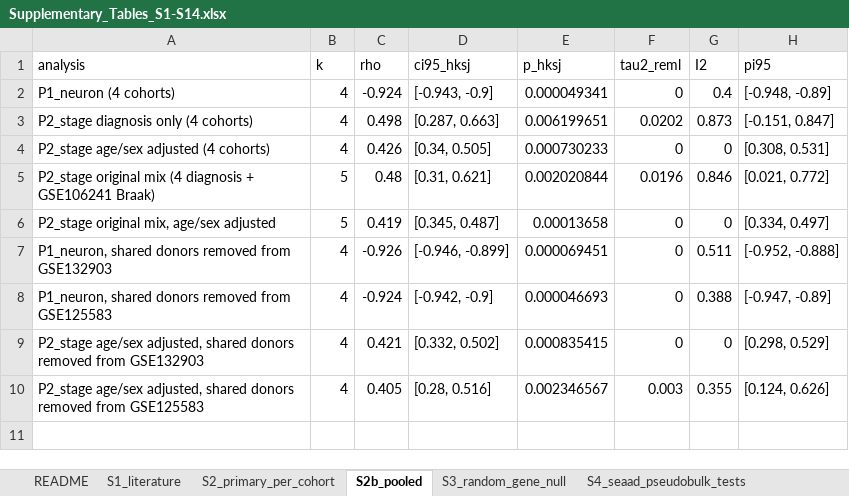
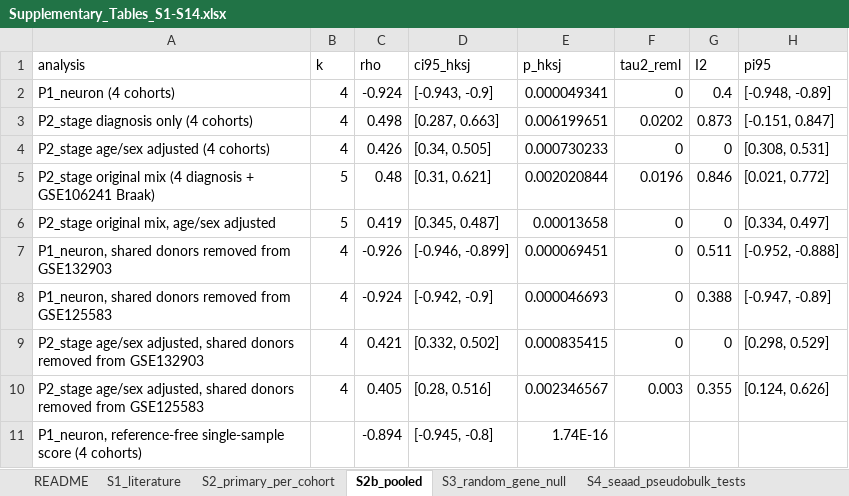
Before and after one commit to HanTaeH/TAE, an Excel workbook: results/supplementary/Supplementary_Tables_S1-S14.xlsx, sheet S2b_pooled, drawn as a sheet; values as stored, in another font and other column widths than the file's, no borders; the diff names each change by its address in the sheet, - before the commit and + after, or states it on an @@ line.

```diff
--- a/results/supplementary/Supplementary_Tables_S1-S14.xlsx (sheet S2b_pooled)
+++ b/results/supplementary/Supplementary_Tables_S1-S14.xlsx (sheet S2b_pooled)
+row 11: P1_neuron, reference-free single-sample score (4 cohorts) |  | -0.894 | [-0.945, -0.8] | 1.74E-16
```
Also changed, not shown: sheet S14_seaad_neun_histology, sheet README, sheet S12_null_specificity_matched, sheet S7_primary_secondary_tests, 5 other files.
